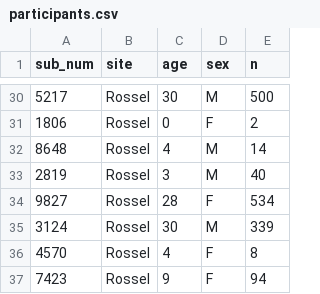
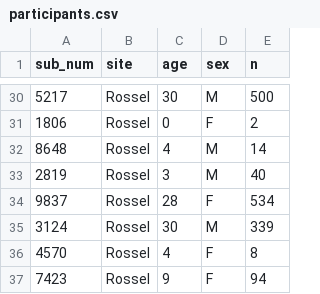
Before and after one commit to kennedycasey/daylong-object-ids, a CSV file: data/metadata/participants.csv, drawn as a sheet; only a part is shown, gaps mark what is left out.

Commit message:
correct error in participant metadata

```diff
--- a/data/metadata/participants.csv
+++ b/data/metadata/participants.csv
@@ -33,3 +33,3 @@
 2819,Rossel,3,M,40
-9827,Rossel,28,F,534
+9837,Rossel,28,F,534
 3124,Rossel,30,M,339
```
Also changed, not shown: 1 other file.
